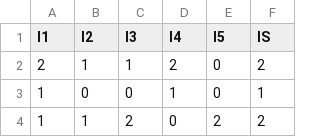
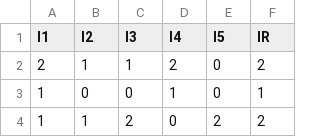
Before and after one commit to SVAccord/voila-Cournotmap, a CSV file: 210929_id_arctic_l5_data.csv, drawn as a sheet; only a part is shown.

```diff
--- a/210929_id_arctic_l5_data.csv
+++ b/210929_id_arctic_l5_data.csv
@@ -1,2 +1,2 @@
-l1;l2;l3;l4;l5;IS
+l1;l2;l3;l4;l5;IR
 2;1;1;2;0;2
```
Also changed, not shown: 1 other file.
